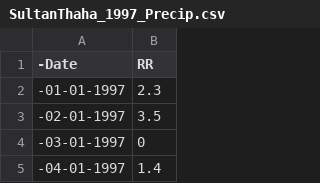
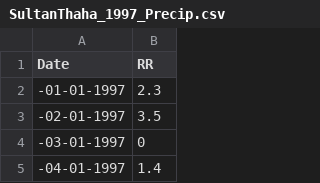
Before and after one commit to Txart/block_effectiveness, a CSV file: data/Raw csv/SultanThaha_1997_Precip.csv, drawn as a sheet; only a part is shown.

Commit message:
edited some data files for readability 2

```diff
--- a/data/Raw csv/SultanThaha_1997_Precip.csv
+++ b/data/Raw csv/SultanThaha_1997_Precip.csv
@@ -1,2 +1,2 @@
--Date,RR
+Date,RR
 -01-01-1997,2.3
```
Also changed, not shown: 3 other files.
